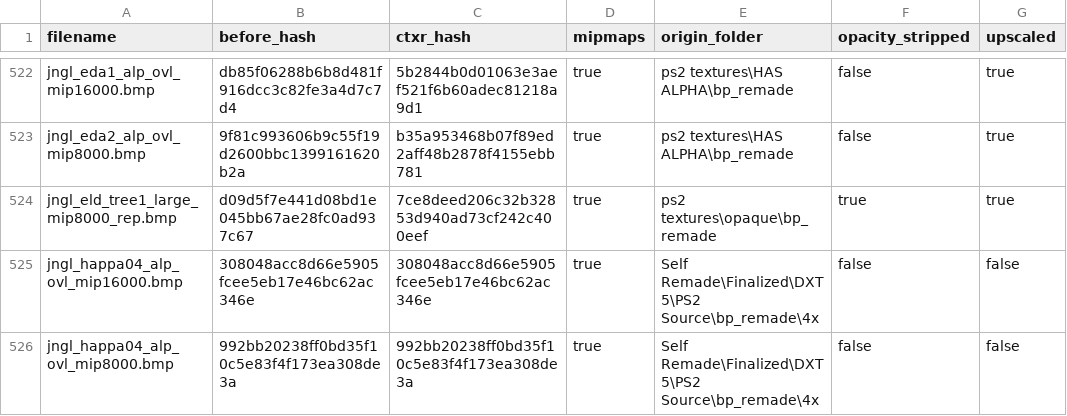
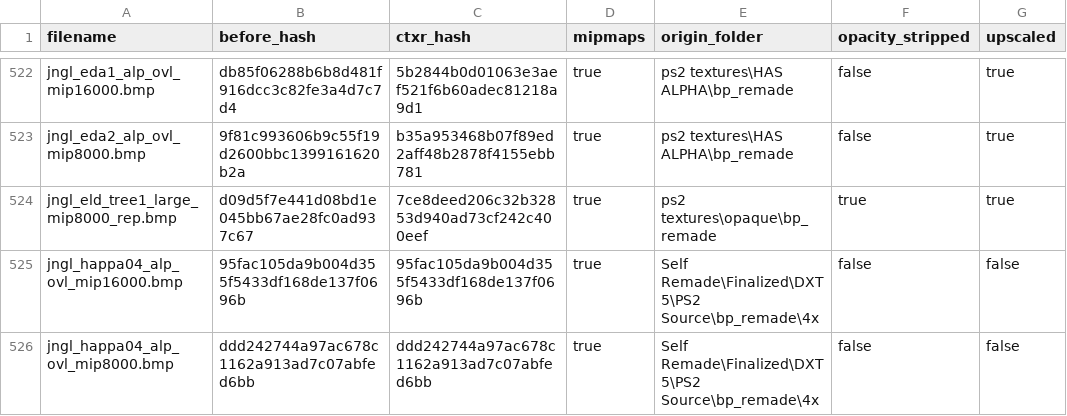
Before and after one commit to ShizCalev/MGS3-Demastered-Subsistence-Edition, a CSV file: Textures/Staging - 4x Upscaled/textures/flatlist/ovr_stm/_win/conversion_hashes.csv, drawn as a sheet; only a part is shown, gaps mark what is left out; the diff covers the shown part only; the diff names each change by its address in the sheet, - before the commit and + after, or states it on an @@ line.

```diff
--- a/Textures/Staging - 4x Upscaled/textures/flatlist/ovr_stm/_win/conversion_hashes.csv
+++ b/Textures/Staging - 4x Upscaled/textures/flatlist/ovr_stm/_win/conversion_hashes.csv
-B525 (before_hash): 308048acc8d66e5905fcee5eb17e46bc62ac346e
+B525 (before_hash): 95fac105da9b004d355f5433df168de137f0696b
-C525 (ctxr_hash): 308048acc8d66e5905fcee5eb17e46bc62ac346e
+C525 (ctxr_hash): 95fac105da9b004d355f5433df168de137f0696b
-B526 (before_hash): 992bb20238ff0bd35f10c5e83f4f173ea308de3a
+B526 (before_hash): ddd242744a97ac678c1162a913ad7c07abfed6bb
-C526 (ctxr_hash): 992bb20238ff0bd35f10c5e83f4f173ea308de3a
+C526 (ctxr_hash): ddd242744a97ac678c1162a913ad7c07abfed6bb
```
Also changed, not shown: 2 added rows and 6 edited cells elsewhere in this file, Textures/Staging - 2x Upscaled/textures/flatlist/ovr_stm/_win/conversion_hashes.csv, Textures/Staging/textures/flatlist/ovr_stm/_win/conversion_hashes.csv, 24 other files.
